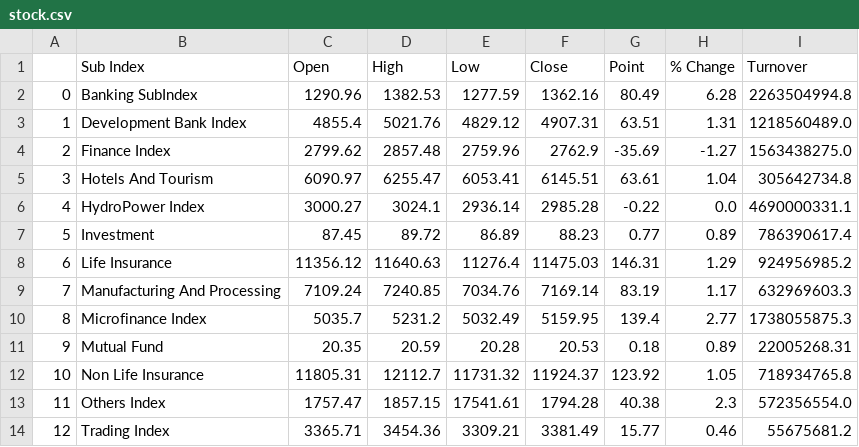
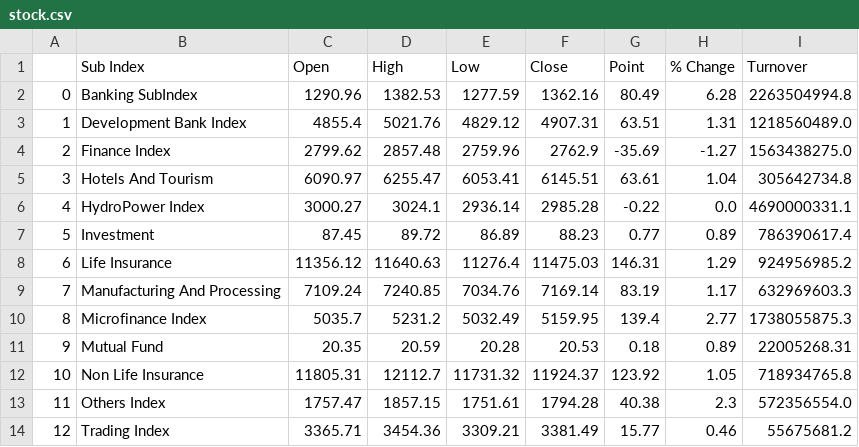
Before and after one commit to rockerritesh/nepsesimple, a CSV file: docs/stock.csv, drawn as a sheet.

```diff
--- a/docs/stock.csv
+++ b/docs/stock.csv
@@ -12,3 +12,3 @@
 10,Non Life Insurance,11805.31,12112.7,11731.32,11924.37,123.92,1.05,718934765.8
-11,Others Index,1757.47,1857.15,17541.61,1794.28,40.38,2.3,572356554.0
+11,Others Index,1757.47,1857.15,1751.61,1794.28,40.38,2.3,572356554.0
 12,Trading Index,3365.71,3454.36,3309.21,3381.49,15.77,0.46,55675681.2
```
Also changed, not shown: 3 other files.
